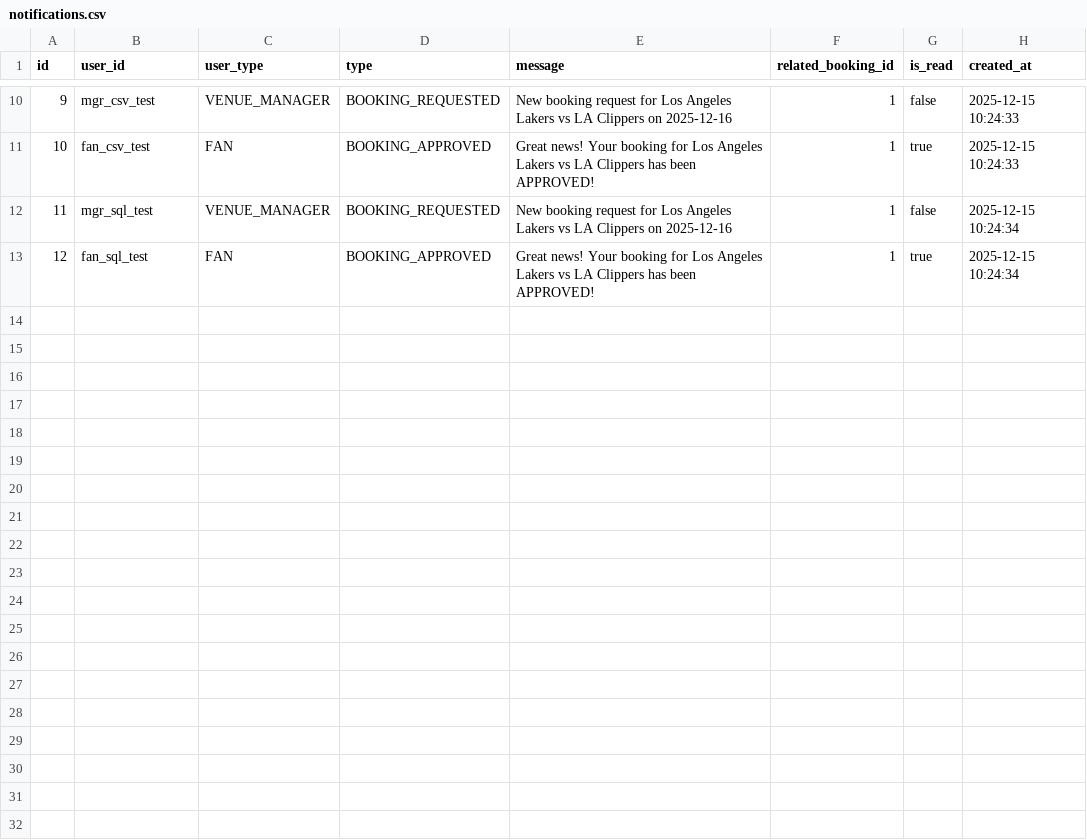
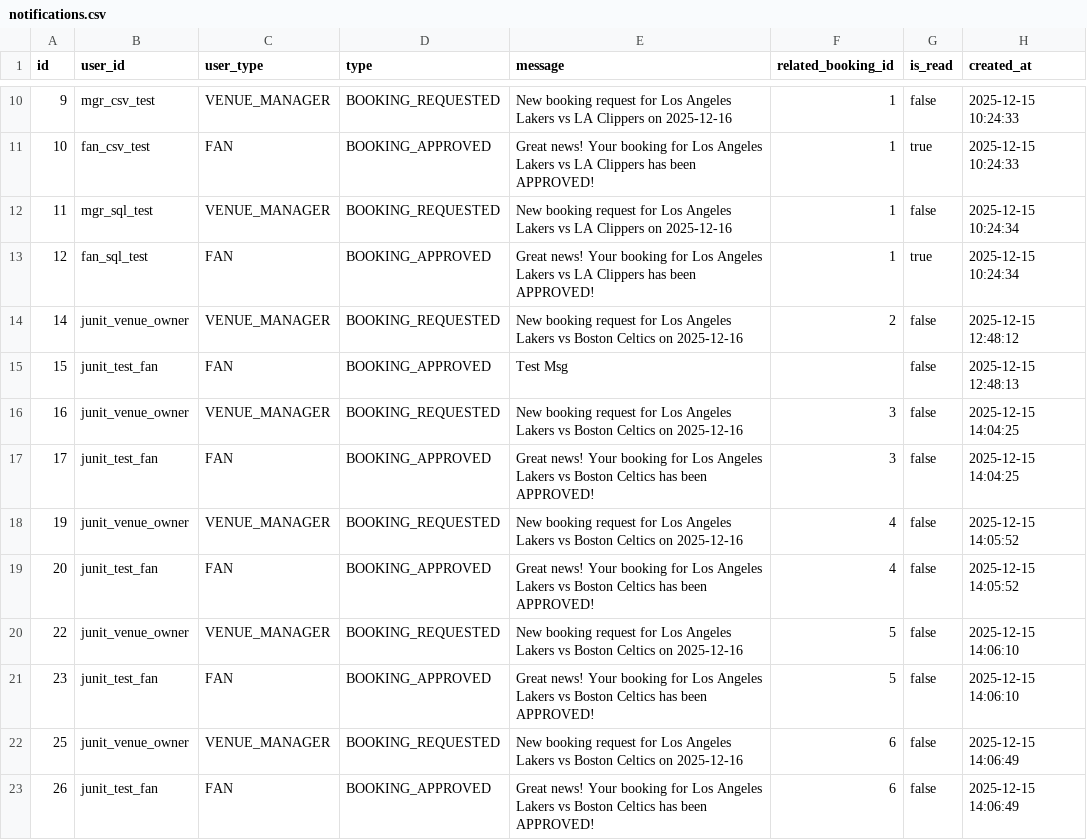
Before and after one commit to EliaCinti/HoopHub, a CSV file: db/csv/notifications.csv, drawn as a sheet; only a part is shown, gaps mark what is left out; the diff names each change by its address in the sheet, - before the commit and + after, or states it on an @@ line.

```diff
--- a/db/csv/notifications.csv
+++ b/db/csv/notifications.csv
+row 14: 14 | junit_venue_owner | VENUE_MANAGER | BOOKING_REQUESTED | New booking request for Los Angeles Lakers vs Boston Celtics on 2025-12-16 | 2 | false | 2025-12-15 12:48:12
+row 15: 15 | junit_test_fan | FAN | BOOKING_APPROVED | Test Msg |  | false | 2025-12-15 12:48:13
+row 16: 16 | junit_venue_owner | VENUE_MANAGER | BOOKING_REQUESTED | New booking request for Los Angeles Lakers vs Boston Celtics on 2025-12-16 | 3 | false | 2025-12-15 14:04:25
+row 17: 17 | junit_test_fan | FAN | BOOKING_APPROVED | Great news! Your booking for Los Angeles Lakers vs Boston Celtics has been APPROVED! | 3 | false | 2025-12-15 14:04:25
+row 18: 19 | junit_venue_owner | VENUE_MANAGER | BOOKING_REQUESTED | New booking request for Los Angeles Lakers vs Boston Celtics on 2025-12-16 | 4 | false | 2025-12-15 14:05:52
+row 19: 20 | junit_test_fan | FAN | BOOKING_APPROVED | Great news! Your booking for Los Angeles Lakers vs Boston Celtics has been APPROVED! | 4 | false | 2025-12-15 14:05:52
+row 20: 22 | junit_venue_owner | VENUE_MANAGER | BOOKING_REQUESTED | New booking request for Los Angeles Lakers vs Boston Celtics on 2025-12-16 | 5 | false | 2025-12-15 14:06:10
+row 21: 23 | junit_test_fan | FAN | BOOKING_APPROVED | Great news! Your booking for Los Angeles Lakers vs Boston Celtics has been APPROVED! | 5 | false | 2025-12-15 14:06:10
+row 22: 25 | junit_venue_owner | VENUE_MANAGER | BOOKING_REQUESTED | New booking request for Los Angeles Lakers vs Boston Celtics on 2025-12-16 | 6 | false | 2025-12-15 14:06:49
+row 23: 26 | junit_test_fan | FAN | BOOKING_APPROVED | Great news! Your booking for Los Angeles Lakers vs Boston Celtics has been APPROVED! | 6 | false | 2025-12-15 14:06:49
```
Also changed, not shown: 4 other files.
